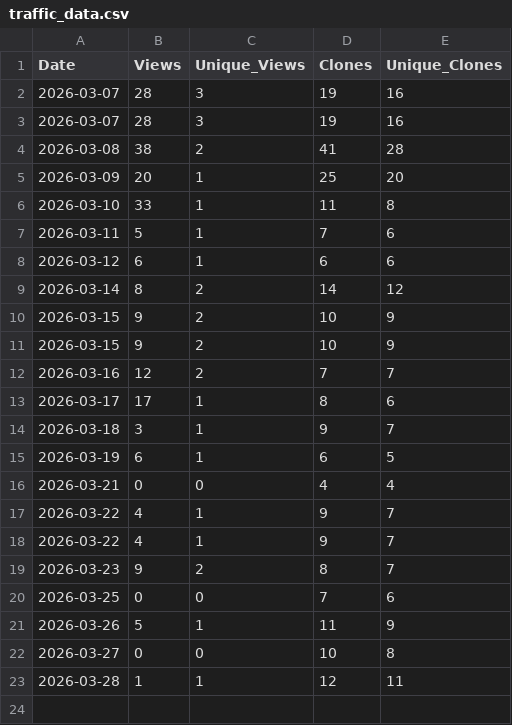
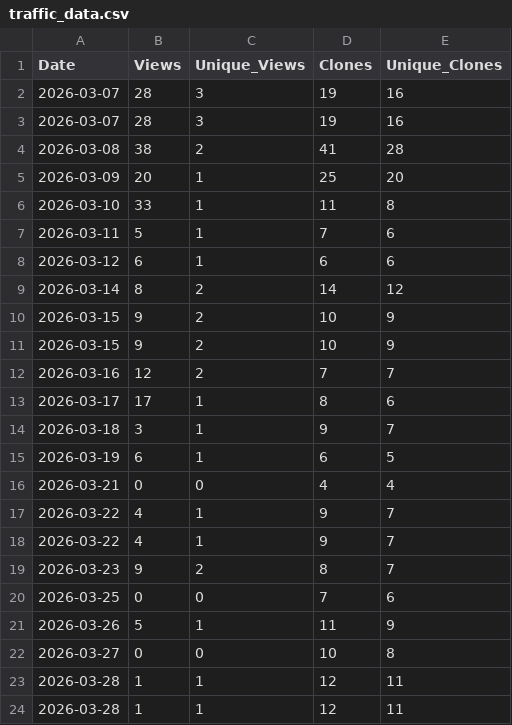
Before and after one commit to JPAVL969/7OPSY, a CSV file: traffic_data.csv, drawn as a sheet.

```diff
--- a/traffic_data.csv
+++ b/traffic_data.csv
@@ -23 +23,2 @@ Date,Views,Unique_Views,Clones,Unique_Clones
 2026-03-28,1,1,12,11
+2026-03-28,1,1,12,11
```
